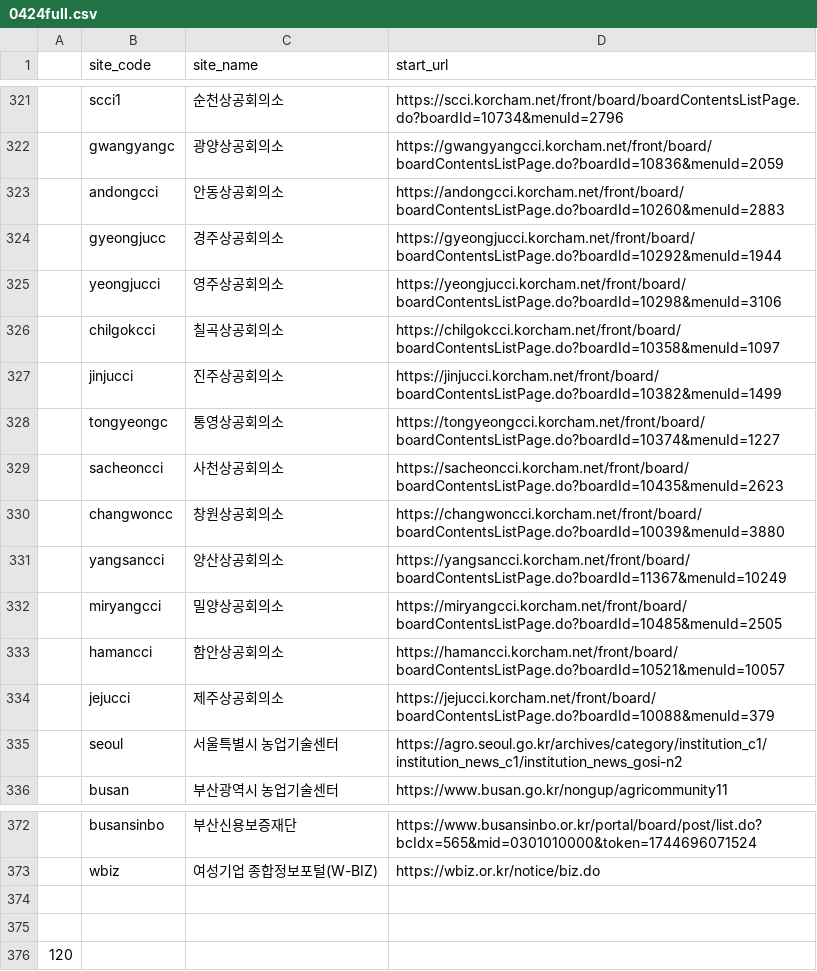
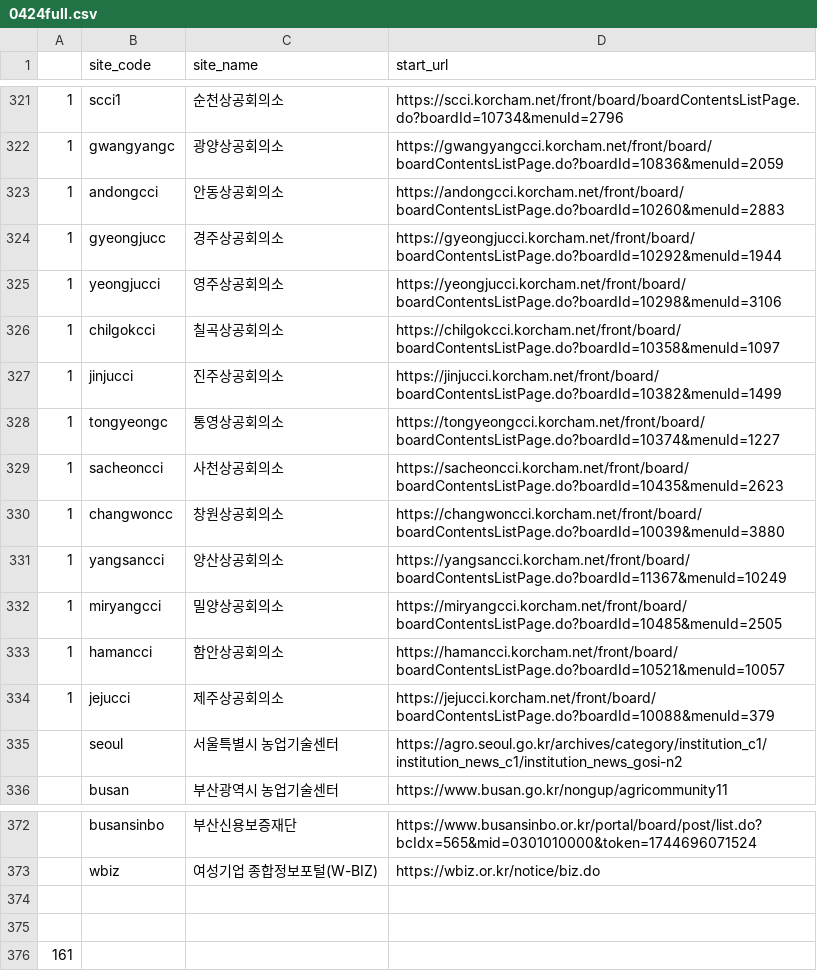
Before and after one commit to baltop/btp_scraper, a CSV file: 0424full.csv, drawn as a sheet; only a part is shown, gaps mark what is left out; the diff covers the shown part only.

```diff
--- a/0424full.csv
+++ b/0424full.csv
@@ -321,15 +321,15 @@
-,scci1,순천상공회의소,https://scci.korcham.net/front/board/boardContentsListPage.do?boardId=10734&menuId=2796
-,gwangyangc,광양상공회의소,https://gwangyangcci.korcham.net/front/board/boardContentsListPage.do?boardId=10836&menuId=2059
-,andongcci,안동상공회의소,https://andongcci.korcham.net/front/board/boardContentsListPage.do?boardId=10260&menuId=2883
-,gyeongjucc,경주상공회의소,https://gyeongjucci.korcham.net/front/board/boardContentsListPage.do?boardId=10292&menuId=1944
-,yeongjucci,영주상공회의소,https://yeongjucci.korcham.net/front/board/boardContentsListPage.do?boardId=10298&menuId=3106
-,chilgokcci,칠곡상공회의소,https://chilgokcci.korcham.net/front/board/boardContentsListPage.do?boardId=10358&menuId=1097
-,jinjucci,진주상공회의소,https://jinjucci.korcham.net/front/board/boardContentsListPage.do?boardId=10382&menuId=1499
-,tongyeongc,통영상공회의소,https://tongyeongcci.korcham.net/front/board/boardContentsListPage.do?boardId=10374&menuId=1227
-,sacheoncci,사천상공회의소,https://sacheoncci.korcham.net/front/board/boardContentsListPage.do?boardId=10435&menuId=2623
-,changwoncc,창원상공회의소,https://changwoncci.korcham.net/front/board/boardContentsListPage.do?boardId=10039&menuId=3880
-,yangsancci,양산상공회의소,https://yangsancci.korcham.net/front/board/boardContentsListPage.do?boardId=11367&menuId=10249
-,miryangcci,밀양상공회의소,https://miryangcci.korcham.net/front/board/boardContentsListPage.do?boardId=10485&menuId=2505
-,hamancci,함안상공회의소,https://hamancci.korcham.net/front/board/boardContentsListPage.do?boardId=10521&menuId=10057
-,jejucci,제주상공회의소,https://jejucci.korcham.net/front/board/boardContentsListPage.do?boardId=10088&menuId=379
+1,scci1,순천상공회의소,https://scci.korcham.net/front/board/boardContentsListPage.do?boardId=10734&menuId=2796
+1,gwangyangc,광양상공회의소,https://gwangyangcci.korcham.net/front/board/boardContentsListPage.do?boardId=10836&menuId=2059
+1,andongcci,안동상공회의소,https://andongcci.korcham.net/front/board/boardContentsListPage.do?boardId=10260&menuId=2883
+1,gyeongjucc,경주상공회의소,https://gyeongjucci.korcham.net/front/board/boardContentsListPage.do?boardId=10292&menuId=1944
+1,yeongjucci,영주상공회의소,https://yeongjucci.korcham.net/front/board/boardContentsListPage.do?boardId=10298&menuId=3106
+1,chilgokcci,칠곡상공회의소,https://chilgokcci.korcham.net/front/board/boardContentsListPage.do?boardId=10358&menuId=1097
+1,jinjucci,진주상공회의소,https://jinjucci.korcham.net/front/board/boardContentsListPage.do?boardId=10382&menuId=1499
+1,tongyeongc,통영상공회의소,https://tongyeongcci.korcham.net/front/board/boardContentsListPage.do?boardId=10374&menuId=1227
+1,sacheoncci,사천상공회의소,https://sacheoncci.korcham.net/front/board/boardContentsListPage.do?boardId=10435&menuId=2623
+1,changwoncc,창원상공회의소,https://changwoncci.korcham.net/front/board/boardContentsListPage.do?boardId=10039&menuId=3880
+1,yangsancci,양산상공회의소,https://yangsancci.korcham.net/front/board/boardContentsListPage.do?boardId=11367&menuId=10249
+1,miryangcci,밀양상공회의소,https://miryangcci.korcham.net/front/board/boardContentsListPage.do?boardId=10485&menuId=2505
+1,hamancci,함안상공회의소,https://hamancci.korcham.net/front/board/boardContentsListPage.do?boardId=10521&menuId=10057
+1,jejucci,제주상공회의소,https://jejucci.korcham.net/front/board/boardContentsListPage.do?boardId=10088&menuId=379
 ,seoul,서울특별시 농업기술센터,https://agro.seoul.go.kr/archives/category/institution_c1/institution_news_c1/institution_news_gosi-n2
@@ -375,2 +375,2 @@
 ,,,
-120,,,
+161,,,
```
Also changed, not shown: 27 edited cells elsewhere in this file, 0424full_200.csv, 24 other files.
